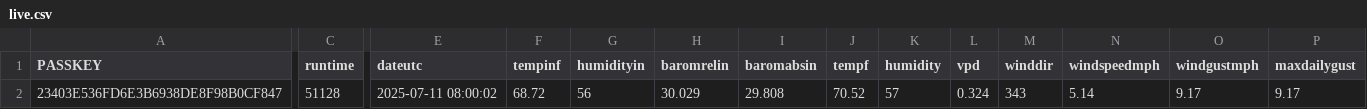
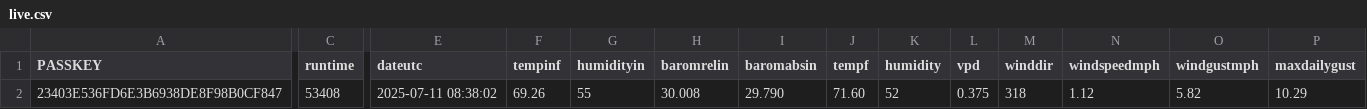
Before and after one commit to wetterzerbst/wetterdaten, a CSV file: data/live.csv, drawn as a sheet; only a part is shown, gaps mark what is left out; the diff covers the shown part only; the diff names each change by its address in the sheet, - before the commit and + after, or states it on an @@ line.

```diff
--- a/data/live.csv
+++ b/data/live.csv
-C2 (runtime): 51128
+C2 (runtime): 53408
-E2 (dateutc): 2025-07-11 08:00:02
+E2 (dateutc): 2025-07-11 08:38:02
-F2 (tempinf): 68.72
+F2 (tempinf): 69.26
-G2 (humidityin): 56
+G2 (humidityin): 55
-H2 (baromrelin): 30.029
+H2 (baromrelin): 30.008
-I2 (baromabsin): 29.808
+I2 (baromabsin): 29.790
-J2 (tempf): 70.52
+J2 (tempf): 71.60
-K2 (humidity): 57
+K2 (humidity): 52
-L2 (vpd): 0.324
+L2 (vpd): 0.375
-M2 (winddir): 343
+M2 (winddir): 318
-N2 (windspeedmph): 5.14
+N2 (windspeedmph): 1.12
-O2 (windgustmph): 9.17
+O2 (windgustmph): 5.82
-P2 (maxdailygust): 9.17
+P2 (maxdailygust): 10.29
```
Also changed, not shown: 6 edited cells elsewhere in this file, 2 other files.
